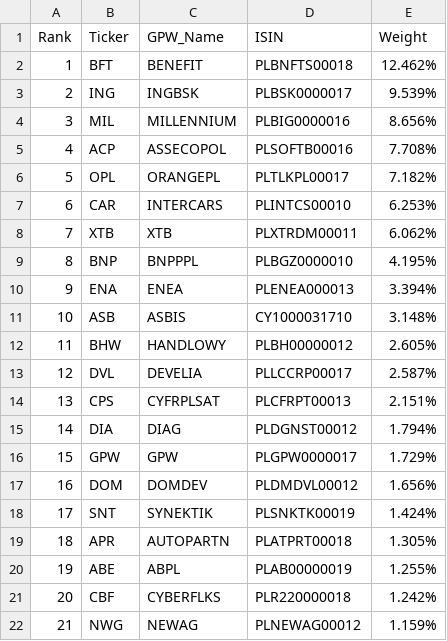
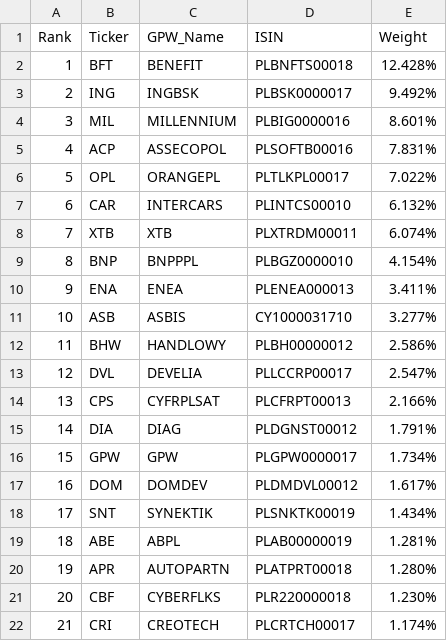
Before and after one commit to kubawoo/super-trader-mcp-server, a CSV file: data/mwig40.csv, drawn as a sheet; only a part is shown; the diff covers the shown part only.

```diff
--- a/data/mwig40.csv
+++ b/data/mwig40.csv
@@ -1,22 +1,22 @@
 Rank,Ticker,GPW_Name,ISIN,Weight
-1,BFT,BENEFIT,PLBNFTS00018,12.462%
-2,ING,INGBSK,PLBSK0000017,9.539%
-3,MIL,MILLENNIUM,PLBIG0000016,8.656%
-4,ACP,ASSECOPOL,PLSOFTB00016,7.708%
-5,OPL,ORANGEPL,PLTLKPL00017,7.182%
-6,CAR,INTERCARS,PLINTCS00010,6.253%
-7,XTB,XTB,PLXTRDM00011,6.062%
-8,BNP,BNPPPL,PLBGZ0000010,4.195%
-9,ENA,ENEA,PLENEA000013,3.394%
-10,ASB,ASBIS,CY1000031710,3.148%
-11,BHW,HANDLOWY,PLBH00000012,2.605%
-12,DVL,DEVELIA,PLLCCRP00017,2.587%
-13,CPS,CYFRPLSAT,PLCFRPT00013,2.151%
-14,DIA,DIAG,PLDGNST00012,1.794%
-15,GPW,GPW,PLGPW0000017,1.729%
-16,DOM,DOMDEV,PLDMDVL00012,1.656%
-17,SNT,SYNEKTIK,PLSNKTK00019,1.424%
-18,APR,AUTOPARTN,PLATPRT00018,1.305%
-19,ABE,ABPL,PLAB00000019,1.255%
-20,CBF,CYBERFLKS,PLR220000018,1.242%
-21,NWG,NEWAG,PLNEWAG00012,1.159%
+1,BFT,BENEFIT,PLBNFTS00018,12.428%
+2,ING,INGBSK,PLBSK0000017,9.492%
+3,MIL,MILLENNIUM,PLBIG0000016,8.601%
+4,ACP,ASSECOPOL,PLSOFTB00016,7.831%
+5,OPL,ORANGEPL,PLTLKPL00017,7.022%
+6,CAR,INTERCARS,PLINTCS00010,6.132%
+7,XTB,XTB,PLXTRDM00011,6.074%
+8,BNP,BNPPPL,PLBGZ0000010,4.154%
+9,ENA,ENEA,PLENEA000013,3.411%
+10,ASB,ASBIS,CY1000031710,3.277%
+11,BHW,HANDLOWY,PLBH00000012,2.586%
+12,DVL,DEVELIA,PLLCCRP00017,2.547%
+13,CPS,CYFRPLSAT,PLCFRPT00013,2.166%
+14,DIA,DIAG,PLDGNST00012,1.791%
+15,GPW,GPW,PLGPW0000017,1.734%
+16,DOM,DOMDEV,PLDMDVL00012,1.617%
+17,SNT,SYNEKTIK,PLSNKTK00019,1.434%
+18,ABE,ABPL,PLAB00000019,1.281%
+19,APR,AUTOPARTN,PLATPRT00018,1.280%
+20,CBF,CYBERFLKS,PLR220000018,1.230%
+21,CRI,CREOTECH,PLCRTCH00017,1.174%
```
Also changed, not shown: 38 edited cells elsewhere in this file, data/sp500.csv, data/swig80.csv, 1 other file.
